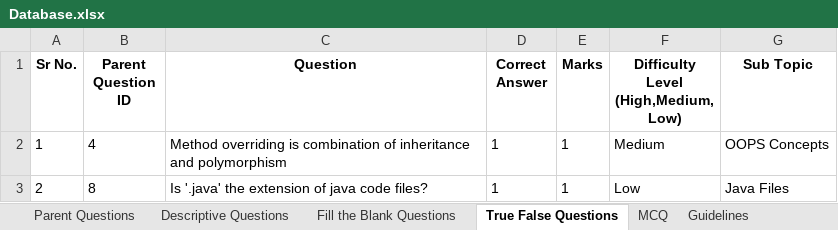
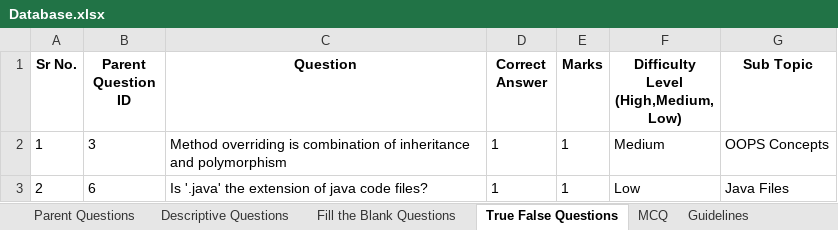
Before and after one commit to ultraultimated/Online-Evaluation-System, an Excel workbook: src/main/resources/Database.xlsx, sheet True False Questions, drawn as a sheet; values as stored, in another font and other column widths than the file's, no borders; the diff names each change by its address in the sheet, - before the commit and + after, or states it on an @@ line.

```diff
--- a/src/main/resources/Database.xlsx (sheet True False Questions)
+++ b/src/main/resources/Database.xlsx (sheet True False Questions)
-B2 (Parent Question ID): 4
+B2 (Parent Question ID): 3
-B3 (Parent Question ID): 8
+B3 (Parent Question ID): 6
```
Also changed, not shown: sheet Descriptive Questions, sheet Parent Questions, sheet MCQ, sheet Fill the Blank Questions, hidden cells, 7 other files.
